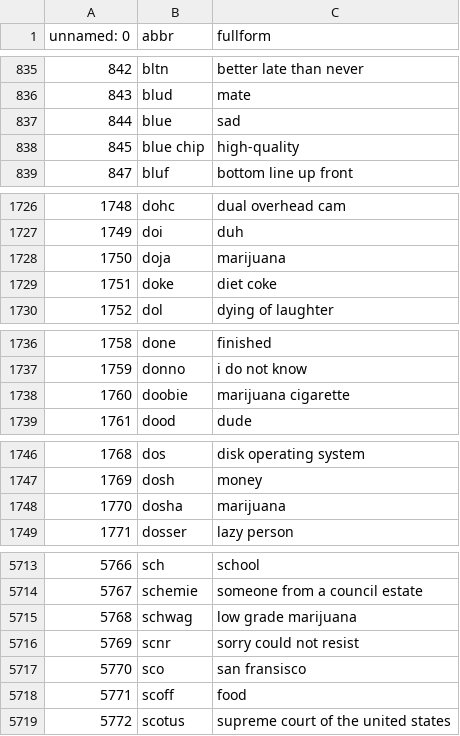
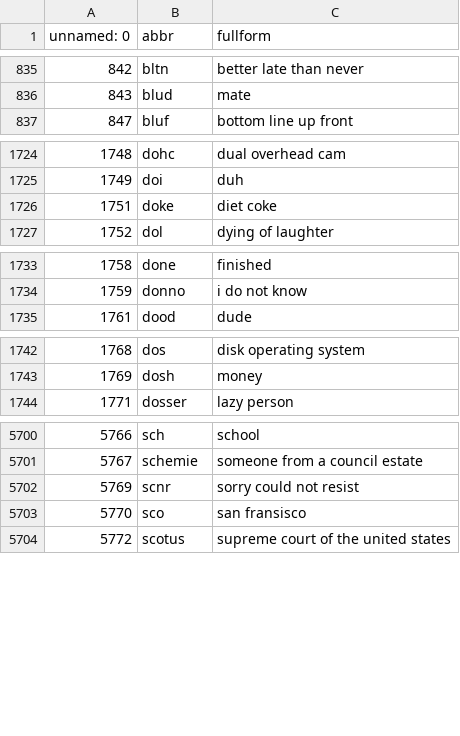
Before and after one commit to dinadz04/datalagi, a CSV file: slangs_lowercase1.csv, drawn as a sheet; only a part is shown, gaps mark what is left out; the diff covers the shown part only.

Commit message:
Update slangs_lowercase1.csv

```diff
--- a/slangs_lowercase1.csv
+++ b/slangs_lowercase1.csv
@@ -836,4 +836,2 @@ unnamed: 0,abbr,fullform
 843,blud,mate
-844,blue,sad
-845,blue chip,high-quality
 847,bluf,bottom line up front
@@ -1727,3 +1725,2 @@ unnamed: 0,abbr,fullform
 1749,doi,duh
-1750,doja,marijuana
 1751,doke,diet coke
@@ -1737,3 +1734,2 @@ unnamed: 0,abbr,fullform
 1759,donno,i do not know
-1760,doobie,marijuana cigarette
 1761,dood,dude
@@ -1747,3 +1743,2 @@ unnamed: 0,abbr,fullform
 1769,dosh,money
-1770,dosha,marijuana
 1771,dosser,lazy person
@@ -5714,6 +5701,4 @@ unnamed: 0,abbr,fullform
 5767,schemie,someone from a council estate
-5768,schwag,low grade marijuana
 5769,scnr,sorry could not resist
 5770,sco,san fransisco
-5771,scoff,food
 5772,scotus,supreme court of the united states
```
Also changed, not shown: 9 removed rows elsewhere in this file.
